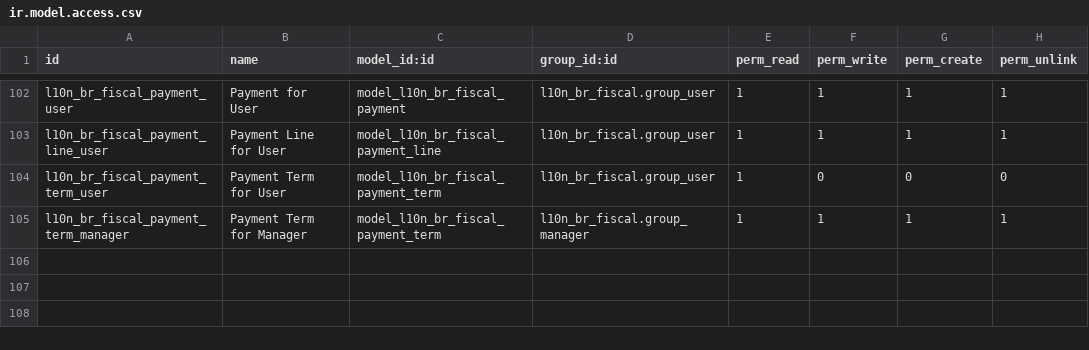
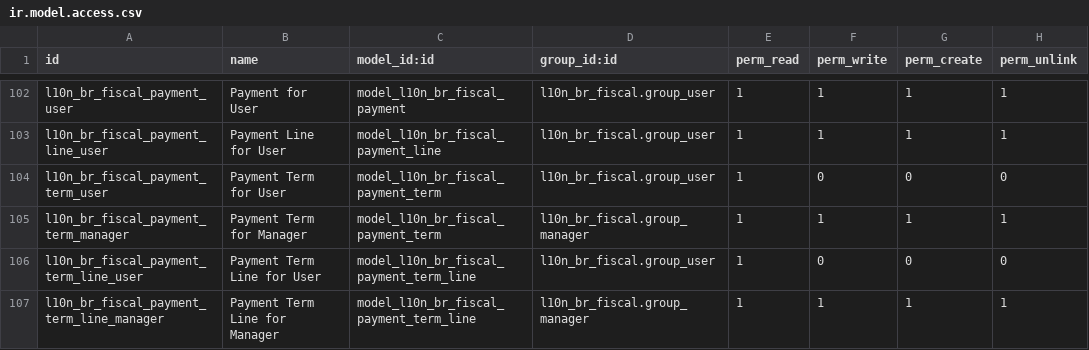
Before and after one commit to odoo-brazil/l10n-brazil, a CSV file: l10n_br_fiscal/security/ir.model.access.csv, drawn as a sheet; only a part is shown, gaps mark what is left out.

Commit message:
[COPY] account.payment.term
Signed-off-by: Luis Felipe Mileo <mileo@kmee.com.br>

```diff
--- a/l10n_br_fiscal/security/ir.model.access.csv
+++ b/l10n_br_fiscal/security/ir.model.access.csv
@@ -105 +105,3 @@
 "l10n_br_fiscal_payment_term_manager","Payment Term for Manager","model_l10n_br_fiscal_payment_term","l10n_br_fiscal.group_manager",1,1,1,1
+"l10n_br_fiscal_payment_term_line_user","Payment Term Line for User","model_l10n_br_fiscal_payment_term_line","l10n_br_fiscal.group_user",1,0,0,0
+"l10n_br_fiscal_payment_term_line_manager","Payment Term Line for Manager","model_l10n_br_fiscal_payment_term_line","l10n_br_fiscal.group_manager",1,1,1,1
```
Also changed, not shown: 2 other files.
